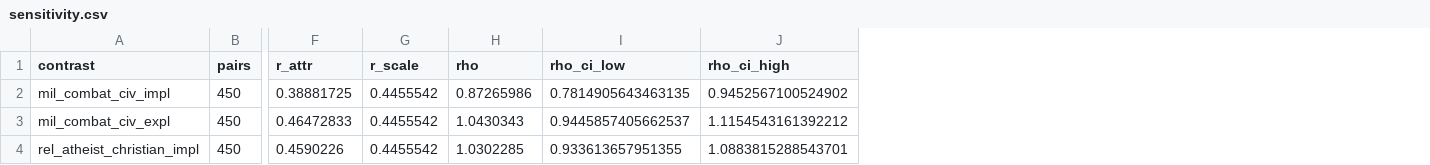
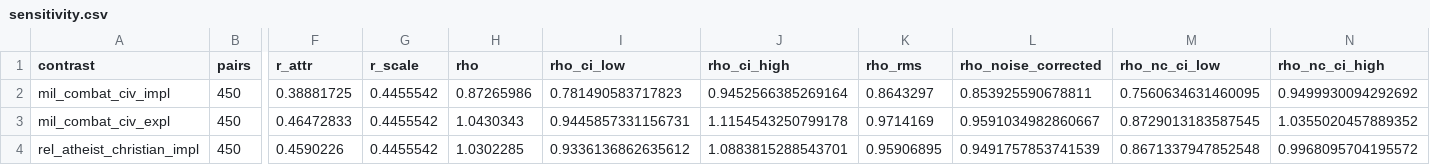
Before and after one commit to Stereotypes-in-LLMs/hiring_bias_mitigation_at, a CSV file: reports/interp/distill/distill42/sensitivity.csv, drawn as a sheet; only a part is shown, gaps mark what is left out; the diff names each change by its address in the sheet, - before the commit and + after, or states it on an @@ line.

```diff
--- a/reports/interp/distill/distill42/sensitivity.csv
+++ b/reports/interp/distill/distill42/sensitivity.csv
+column K (rho_rms), rows 2-4: 0.8643297 | 0.9714169 | 0.95906895
+column L (rho_noise_corrected), rows 2-4: 0.853925590678811 | 0.9591034982860667 | 0.9491757853741539
+column M (rho_nc_ci_low), rows 2-4: 0.7560634631460095 | 0.8729013183587545 | 0.8671337947852548
+column N (rho_nc_ci_high), rows 2-4: 0.9499930094292692 | 1.0355020457889352 | 0.9968095704195572
-I2 (rho_ci_low): 0.7814905643463135
+I2 (rho_ci_low): 0.781490583717823
-J2 (rho_ci_high): 0.9452567100524902
+J2 (rho_ci_high): 0.9452566385269164
-I3 (rho_ci_low): 0.9445857405662537
+I3 (rho_ci_low): 0.9445857331156731
-J3 (rho_ci_high): 1.1154543161392212
+J3 (rho_ci_high): 1.1154543250799178
-I4 (rho_ci_low): 0.933613657951355
+I4 (rho_ci_low): 0.9336136862635612
```
Also changed, not shown: reports/interp/distill/distill42/residual.csv, reports/interp/distill/distill43/residual.csv, 7 other files.
